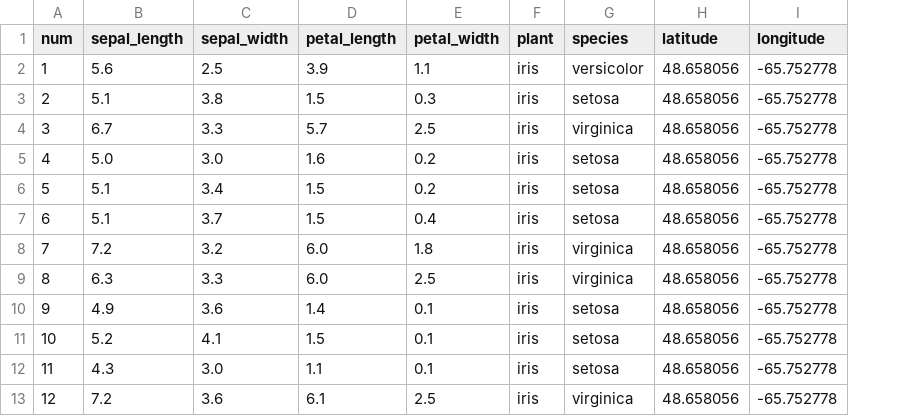
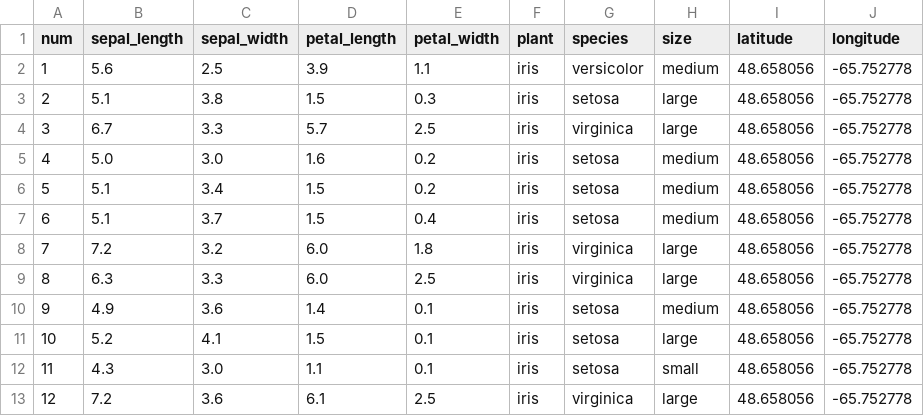
Before and after one commit to 316k/misc-data, a CSV file: iris-edit.csv, drawn as a sheet; only a part is shown; the diff names each change by its address in the sheet, - before the commit and + after, or states it on an @@ line.

Commit message:
Add size column

```diff
--- a/iris-edit.csv
+++ b/iris-edit.csv
+column H (size), rows 2-13: medium | large | large | medium | medium | medium | large | large | medium | large | small | large
```
